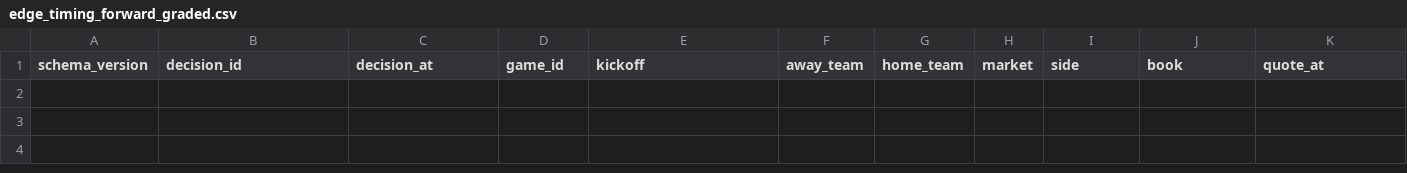
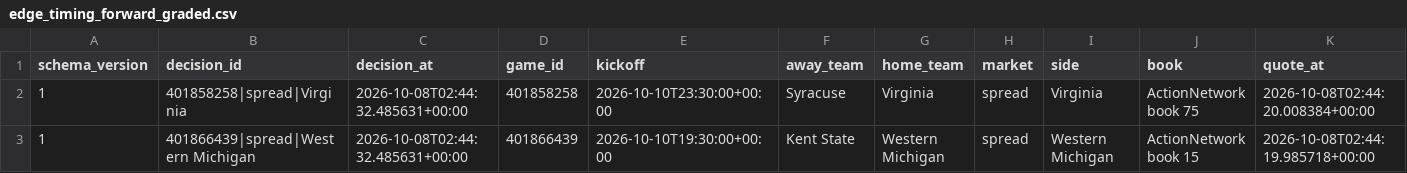
Before and after one commit to konnorharbin-star/harbin-sports-analytics, a CSV file: docs/edge_timing_forward_graded.csv, drawn as a sheet; only a part is shown; rows hold the shown columns only; the diff names each change by its address in the sheet, - before the commit and + after, or states it on an @@ line.

```diff
--- a/docs/edge_timing_forward_graded.csv
+++ b/docs/edge_timing_forward_graded.csv
+row 2: 1 | 401858258|spread|Virginia | 2026-10-08T02:44:32.485631+00:00 | 401858258 | 2026-10-10T23:30:00+00:00 | Syracuse | Virginia | spread | Virginia | ActionNetwork book 75 | 2026-10-08T02:44:20.008384+00:00
+row 3: 1 | 401866439|spread|Western Michigan | 2026-10-08T02:44:32.485631+00:00 | 401866439 | 2026-10-10T19:30:00+00:00 | Kent State | Western Michigan | spread | Western Michigan | ActionNetwork book 15 | 2026-10-08T02:44:19.985718+00:00
```
Also changed, not shown: docs/edge_timing_baseline_graded.csv, outputs/edge_timing_baseline_graded.csv, 14 other files.
